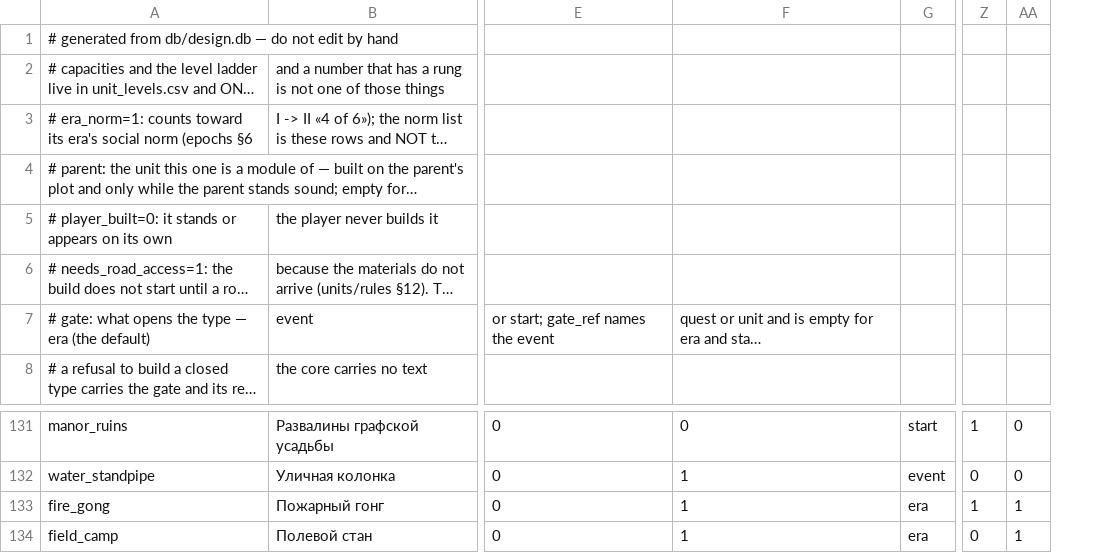
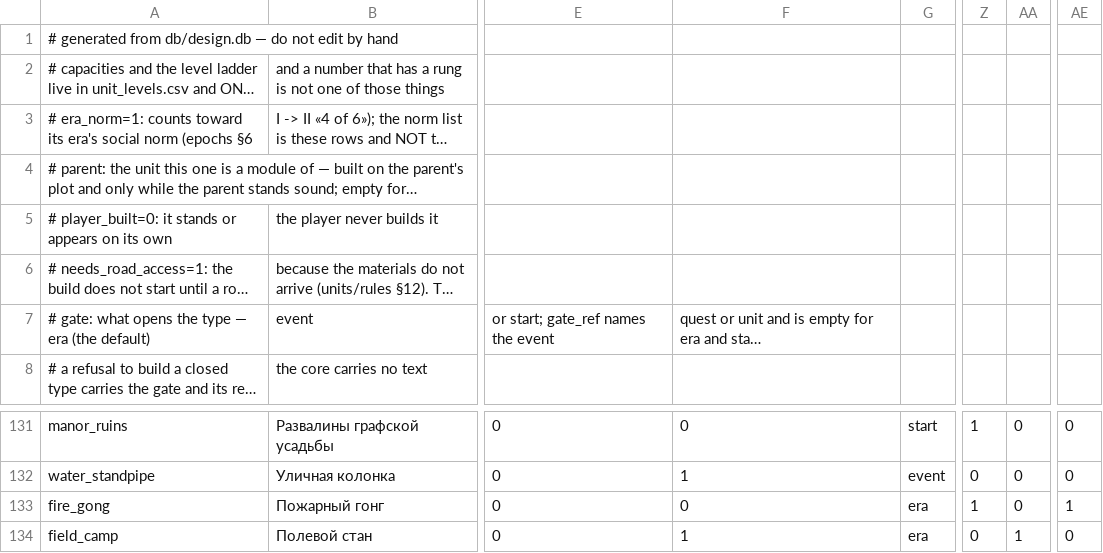
Before and after one commit to algb006/kolkhoz_root, a CSV file: tables/unit_types.csv, drawn as a sheet; only a part is shown, gaps mark what is left out; long unchanged cells end in …; the diff names each change by its address in the sheet, - before the commit and + after, or states it on an @@ line.

```diff
--- a/tables/unit_types.csv
+++ b/tables/unit_types.csv
+column AE, rows 131-134: 0 | 0 | 1 | 0
-F133: 1
+F133: 0
-AA133: 1
+AA133: 0
```
